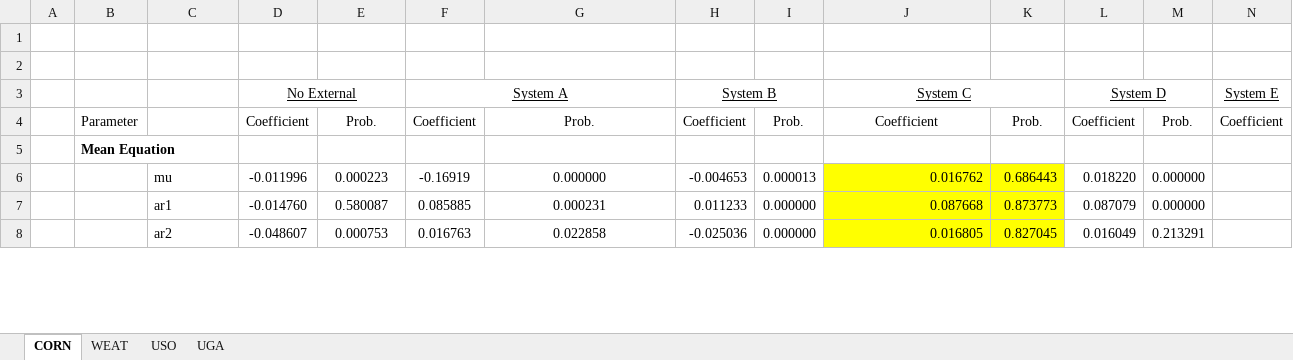
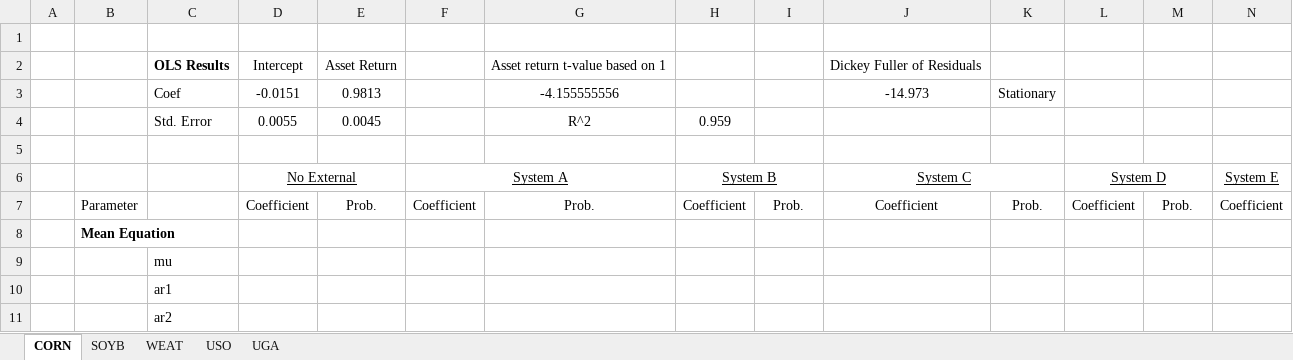
Before and after one commit to c-hassman/etf_tracking, an Excel workbook: Results.xlsx, sheet CORN, drawn as a sheet; only a part is shown; values as stored, in another font and other column widths than the file's, no borders; addresses are those after the commit; rows hold the shown columns only; the diff covers the shown part only; the diff names each change by its address in the sheet, - before the commit and + after, or states it on an @@ line.

Commit message:
October 5 update
completely reworking the data source (not forward filling dates, putting in redudancy so that roll dates are properly deleted): redefining tracking error to be the residuals from the ols regression.  Re fit ARMA model for new reisduals.. Stopped to focus on filling out the data section

```diff
--- a/Results.xlsx (sheet CORN)
+++ b/Results.xlsx (sheet CORN)
+sheet tab: SOYB
+row 2:  |  | OLS Results | Intercept | Asset Return |  | Asset return t-value based on 1 |  |  | Dickey Fuller of Residuals
+row 3:  |  | Coef | -0.0151 | 0.9813 |  | -4.155555556 |  |  | -14.973 | Stationary
+row 4:  |  | Std. Error | 0.0055 | 0.0045 |  | R^2 | 0.959
-D9: -0.011996
+D9: (empty)
-E9: 0.000223
+E9: (empty)
-F9: -0.16919
+F9: (empty)
-G9: 0.000000
+G9: (empty)
-H9: -0.004653
+H9: (empty)
-I9: 0.000013
+I9: (empty)
-J9: 0.016762
+J9: (empty)
-J9:K11 fill: #FFFF00
+J9:K11 fill: none
-K9: 0.686443
+K9: (empty)
-L9: 0.018220
+L9: (empty)
-M9:M10: 0.000000
+M9:M10: (empty)
-D10: -0.014760
+D10: (empty)
-E10: 0.580087
+E10: (empty)
-F10: 0.085885
+F10: (empty)
-G10: 0.000231
+G10: (empty)
-H10: 0.011233
+H10: (empty)
-I10:I11: 0.000000
+I10:I11: (empty)
-J10: 0.087668
+J10: (empty)
-K10: 0.873773
+K10: (empty)
-L10: 0.087079
+L10: (empty)
-D11: -0.048607
+D11: (empty)
-E11: 0.000753
+E11: (empty)
-F11: 0.016763
+F11: (empty)
-G11: 0.022858
+G11: (empty)
-H11: -0.025036
+H11: (empty)
-J11: 0.016805
+J11: (empty)
-K11: 0.827045
+K11: (empty)
-L11: 0.016049
+L11: (empty)
-M11: 0.213291
+M11: (empty)
```
Also changed, not shown: 1 removed row, 301 edited cells and cell formats elsewhere in this sheet, sheet WEAT, sheet UGA, sheet USO, 3 other files.
